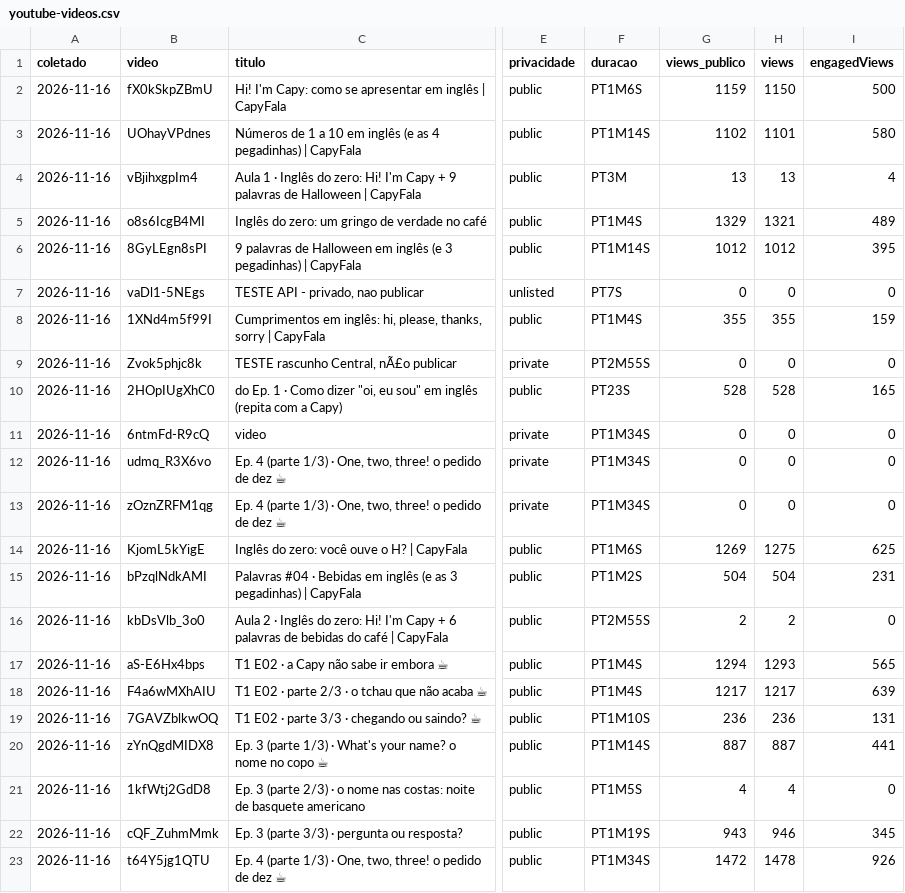
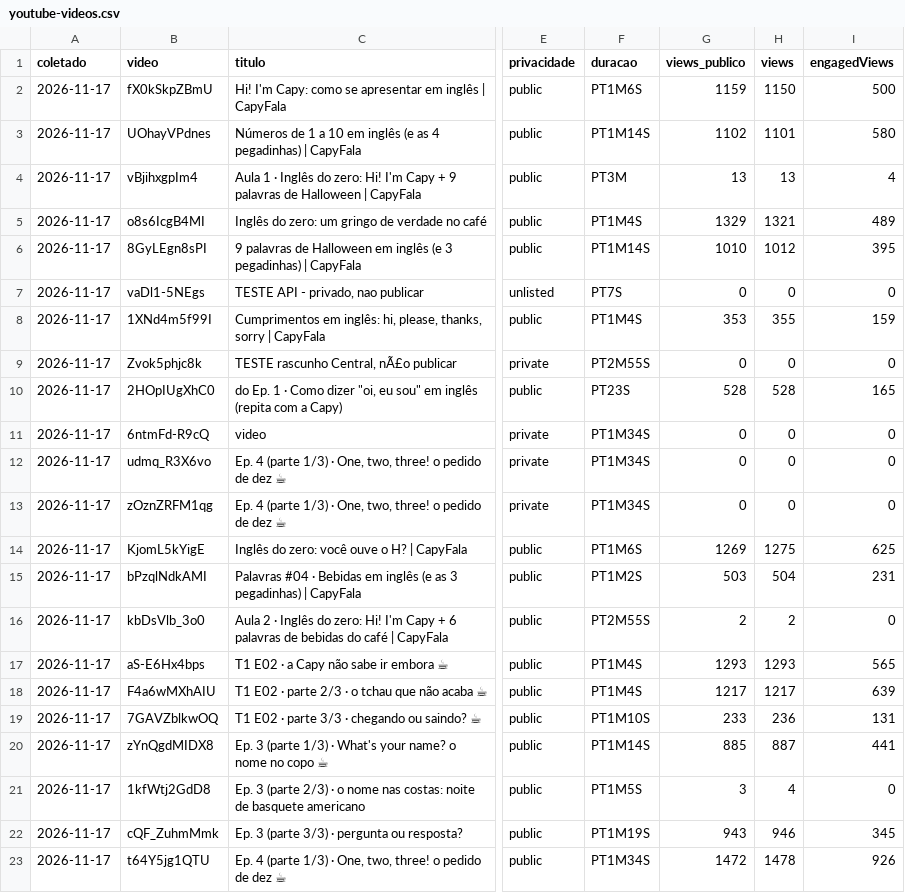
Before and after one commit to babalooz/grimoire-tome-1, a CSV file: ponte/saida/metricas/youtube-videos.csv, drawn as a sheet; only a part is shown, gaps mark what is left out; the diff names each change by its address in the sheet, - before the commit and + after, or states it on an @@ line.

Commit message:
métricas YouTube 2026-11-17: 22 vídeos

```diff
--- a/ponte/saida/metricas/youtube-videos.csv
+++ b/ponte/saida/metricas/youtube-videos.csv
-A2:A23 (coletado): 2026-11-16
+A2:A23 (coletado): 2026-11-17
-G6 (views_publico): 1012
+G6 (views_publico): 1010
-G8 (views_publico): 355
+G8 (views_publico): 353
-G15 (views_publico): 504
+G15 (views_publico): 503
-G17 (views_publico): 1294
+G17 (views_publico): 1293
-G19 (views_publico): 236
+G19 (views_publico): 233
-G20 (views_publico): 887
+G20 (views_publico): 885
-G21 (views_publico): 4
+G21 (views_publico): 3
```
